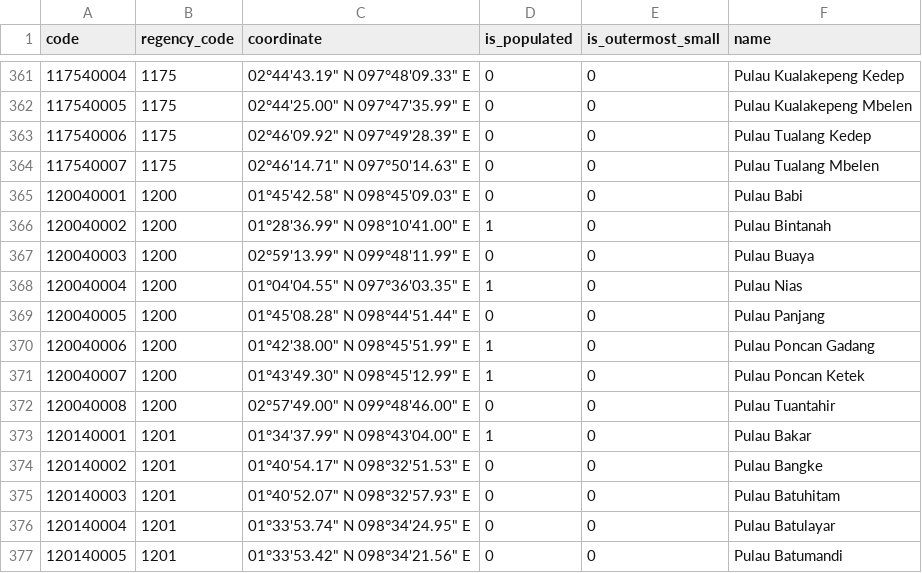
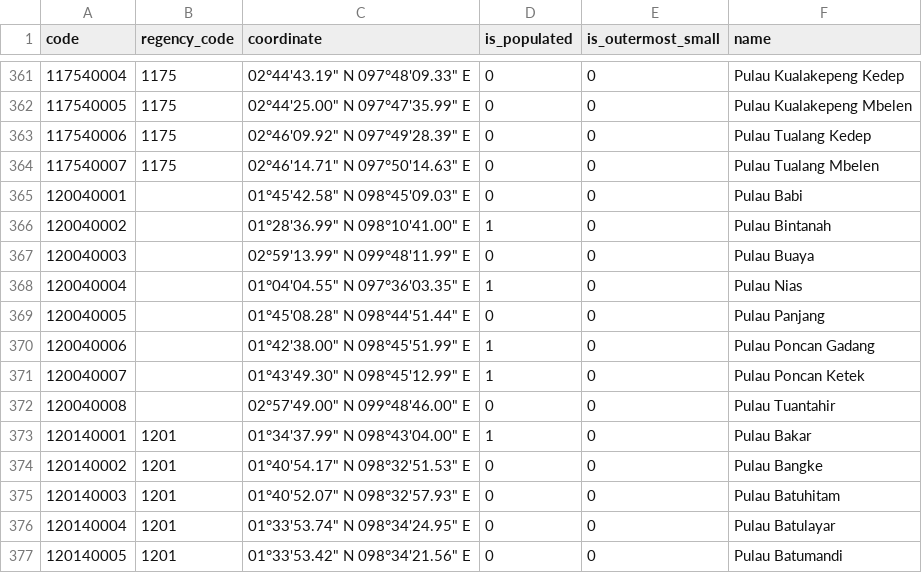
Before and after one commit to fityannugroho/idn-area, a CSV file: data/islands.csv, drawn as a sheet; only a part is shown, gaps mark what is left out.

Commit message:
fix(data): remove unknown regency code from islands 12004xxxx

```diff
--- a/data/islands.csv
+++ b/data/islands.csv
@@ -364,10 +364,10 @@ code,regency_code,coordinate,is_populated,is_outermost_small,name
 117540007,1175,02°46'14.71" N 097°50'14.63" E,0,0,Pulau Tualang Mbelen
-120040001,1200,01°45'42.58" N 098°45'09.03" E,0,0,Pulau Babi
-120040002,1200,01°28'36.99" N 098°10'41.00" E,1,0,Pulau Bintanah
-120040003,1200,02°59'13.99" N 099°48'11.99" E,0,0,Pulau Buaya
-120040004,1200,01°04'04.55" N 097°36'03.35" E,1,0,Pulau Nias
-120040005,1200,01°45'08.28" N 098°44'51.44" E,0,0,Pulau Panjang
-120040006,1200,01°42'38.00" N 098°45'51.99" E,1,0,Pulau Poncan Gadang
-120040007,1200,01°43'49.30" N 098°45'12.99" E,1,0,Pulau Poncan Ketek
-120040008,1200,02°57'49.00" N 099°48'46.00" E,0,0,Pulau Tuantahir
+120040001,,01°45'42.58" N 098°45'09.03" E,0,0,Pulau Babi
+120040002,,01°28'36.99" N 098°10'41.00" E,1,0,Pulau Bintanah
+120040003,,02°59'13.99" N 099°48'11.99" E,0,0,Pulau Buaya
+120040004,,01°04'04.55" N 097°36'03.35" E,1,0,Pulau Nias
+120040005,,01°45'08.28" N 098°44'51.44" E,0,0,Pulau Panjang
+120040006,,01°42'38.00" N 098°45'51.99" E,1,0,Pulau Poncan Gadang
+120040007,,01°43'49.30" N 098°45'12.99" E,1,0,Pulau Poncan Ketek
+120040008,,02°57'49.00" N 099°48'46.00" E,0,0,Pulau Tuantahir
 120140001,1201,01°34'37.99" N 098°43'04.00" E,1,0,Pulau Bakar
```
